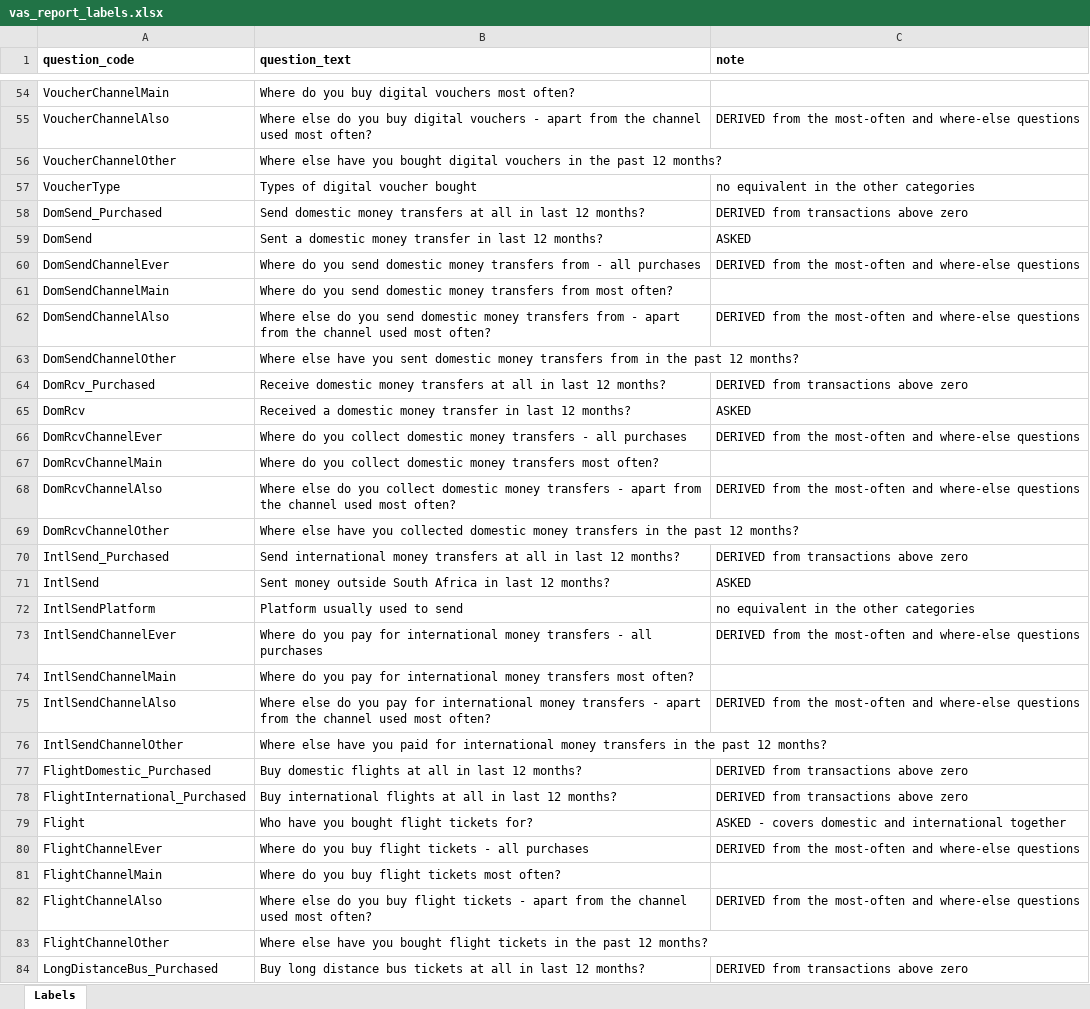
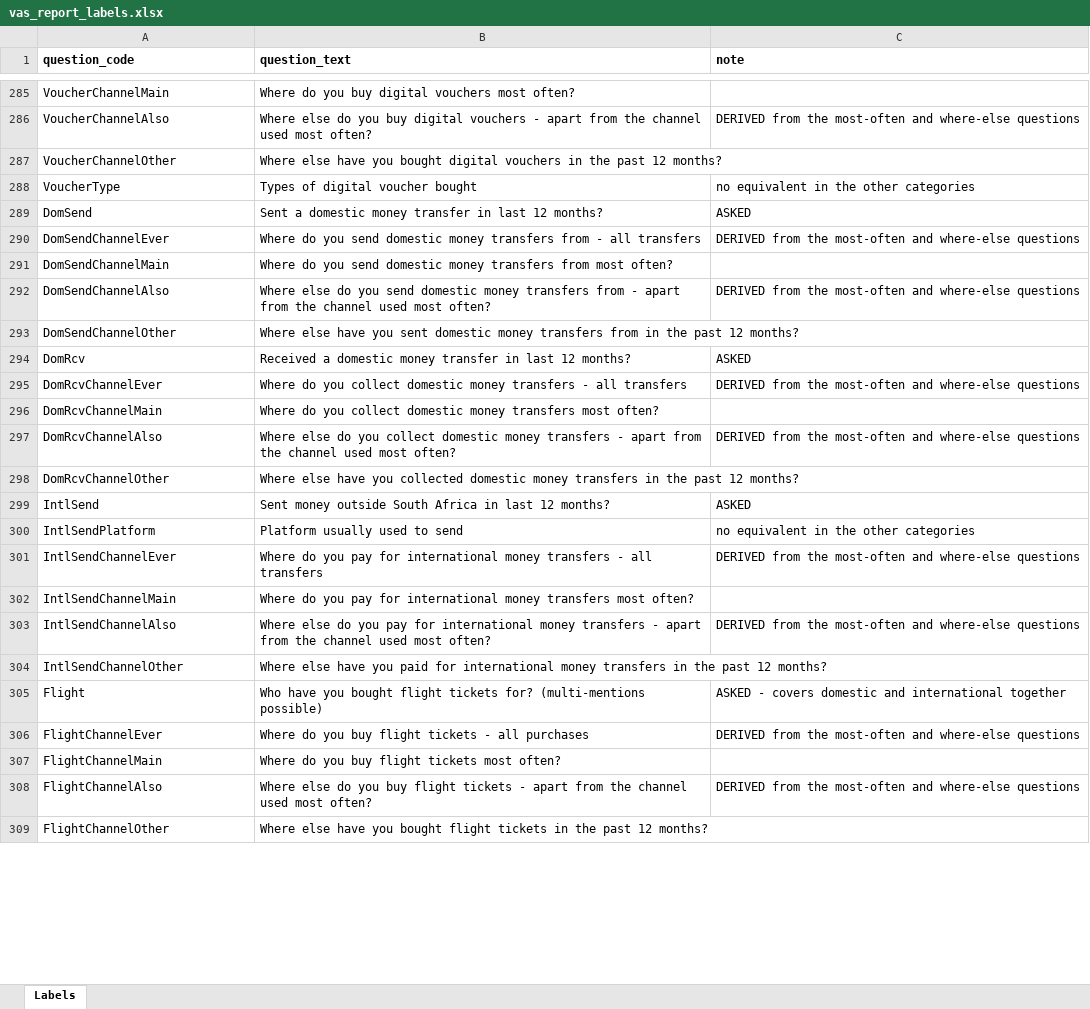
Before and after one commit to DuncanRBrett/Turas, an Excel workbook: modules/vas/vas_report_labels.xlsx, sheet Labels, drawn as a sheet; only a part is shown, gaps mark what is left out; values as stored, in another font and other column widths than the file's, no borders; removed rows and columns are numbered as before the commit, all else as after; the diff covers the shown part only; the diff names each change by its address in the sheet, - before the commit and + after, or states it on an @@ line.

```diff
--- a/modules/vas/vas_report_labels.xlsx (sheet Labels)
+++ b/modules/vas/vas_report_labels.xlsx (sheet Labels)
-row 58: DomSend_Purchased | Send domestic money transfers at all in last 12 months? | DERIVED from transactions above zero
-B290 (question_text): …- all purchases
+B290 (question_text): …- all transfers
-row 64: DomRcv_Purchased | Receive domestic money transfers at all in last 12 months? | DERIVED from transactions above zero
-B295 (question_text): …- all purchases
+B295 (question_text): …- all transfers
-row 70: IntlSend_Purchased | Send international money transfers at all in last 12 months? | DERIVED from transactions above zero
-B301 (question_text): …- all purchases
+B301 (question_text): …- all transfers
-row 77: FlightDomestic_Purchased | Buy domestic flights at all in last 12 months? | DERIVED from transactions above zero
-row 78: FlightInternational_Purchased | Buy international flights at all in last 12 months? | DERIVED from transactions above zero
-B305 (question_text): …tickets for?
+B305 (question_text): …tickets for? (multi-mentions possible)
-row 84: LongDistanceBus_Purchased | Buy long distance bus tickets at all in last 12 months? | DERIVED from transactions above zero
```
Also changed, not shown: 236 added rows, 26 removed rows and 17 edited cells elsewhere in this sheet, 1 other file.
